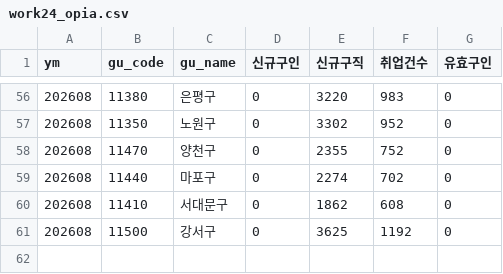
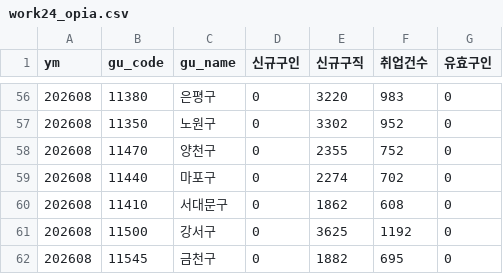
Before and after one commit to seongapark/seoul-job-trend, a CSV file: data/work24_opia.csv, drawn as a sheet; only a part is shown, gaps mark what is left out; the diff names each change by its address in the sheet, - before the commit and + after, or states it on an @@ line.

```diff
--- a/data/work24_opia.csv
+++ b/data/work24_opia.csv
+row 62: 202608 | 11545 | 금천구 | 0 | 1882 | 695 | 0
```
Also changed, not shown: 2 other files.
